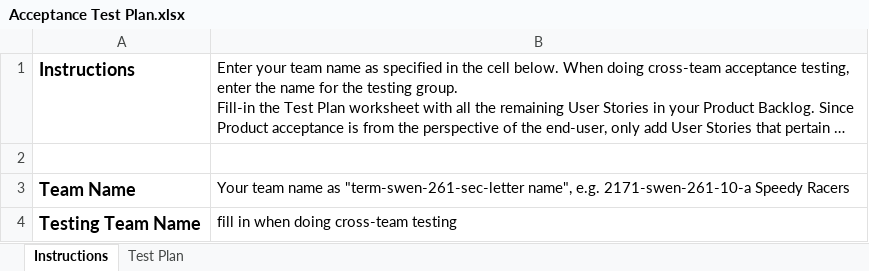
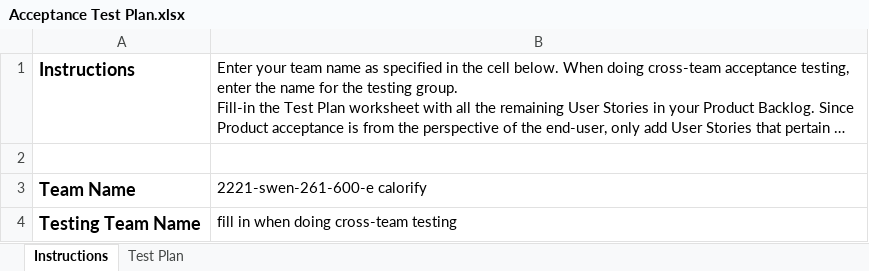
Before and after one commit to hritsh/calorify-estore, an Excel workbook: etc/Acceptance Test Plan.xlsx, sheet Instructions, drawn as a sheet; long unchanged cells end in …; values as stored, in another font and other column widths than the file's, no borders; the diff names each change by its address in the sheet, - before the commit and + after, or states it on an @@ line.

```diff
--- a/etc/Acceptance Test Plan.xlsx (sheet Instructions)
+++ b/etc/Acceptance Test Plan.xlsx (sheet Instructions)
-B3: Your team name as "term-swen-261-sec-letter name", e.g. 2171-swen-261-10-a Speedy Racers
+B3: 2221-swen-261-600-e calorify
```
Also changed, not shown: sheet Test Plan, 1 other file.
